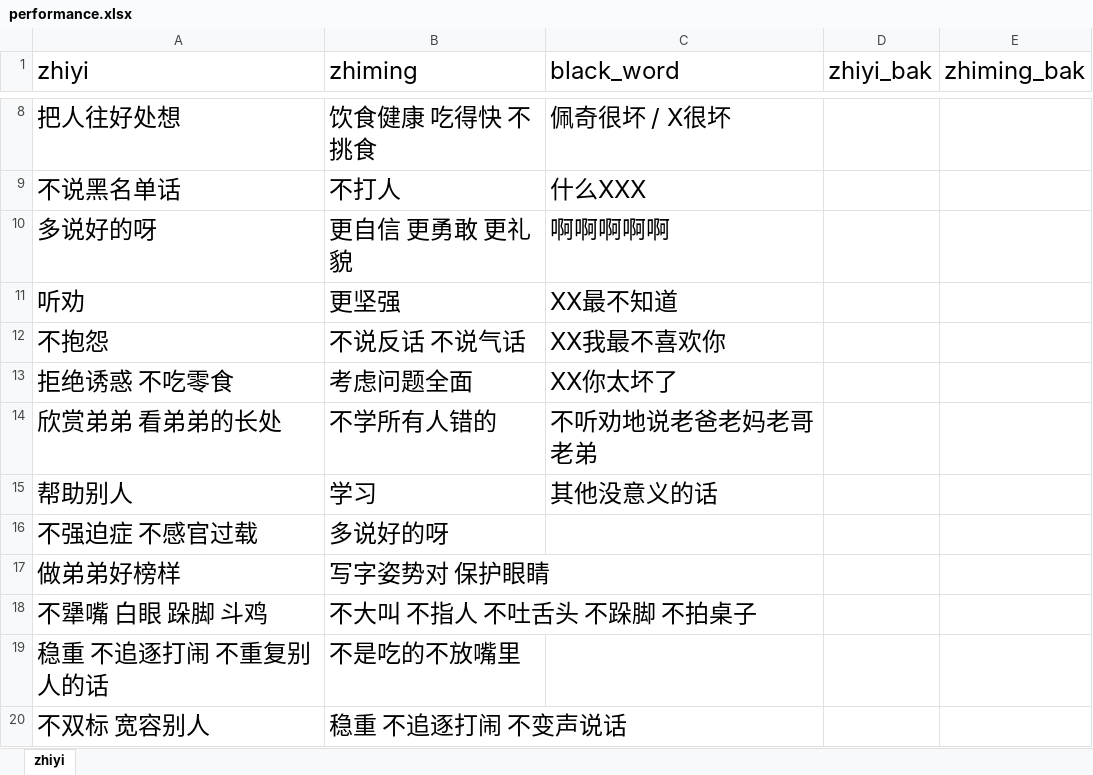
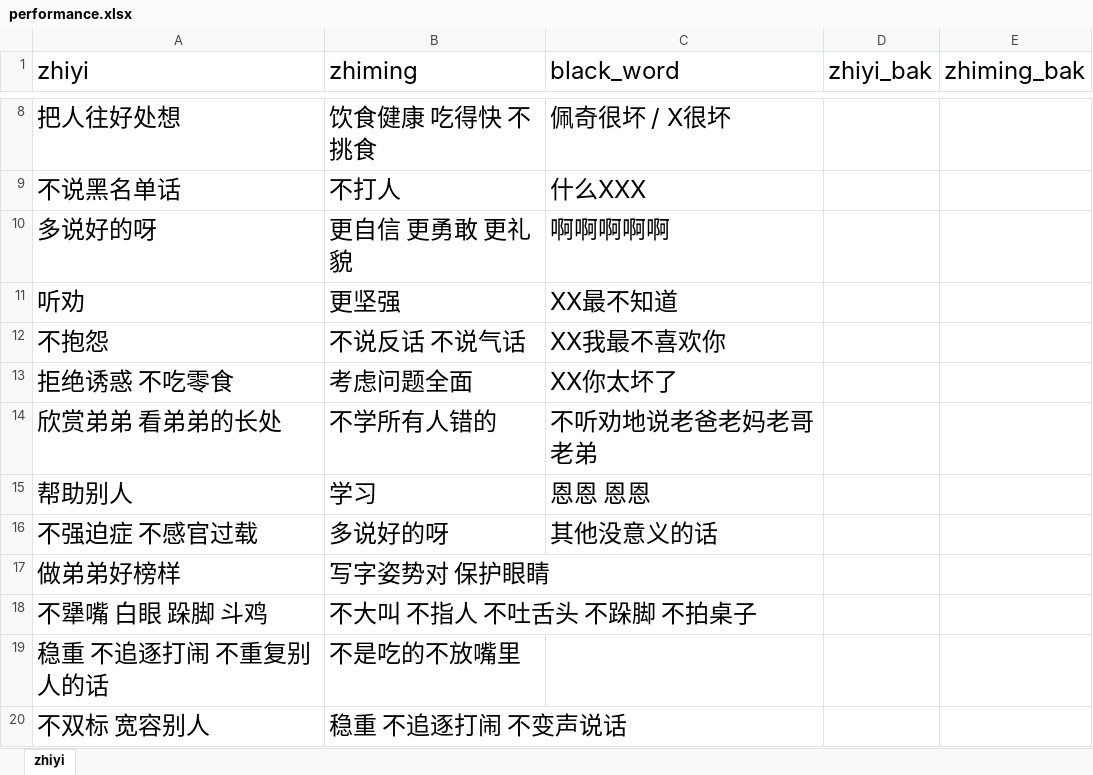
Before and after one commit to Robin88818/pyau, an Excel workbook: performance.xlsx, sheet zhiyi, drawn as a sheet; only a part is shown, gaps mark what is left out; values as stored, in another font and other column widths than the file's, no borders; the diff names each change by its address in the sheet, - before the commit and + after, or states it on an @@ line.

Commit message:
Add files via upload

```diff
--- a/performance.xlsx (sheet zhiyi)
+++ b/performance.xlsx (sheet zhiyi)
-C15 (black_word): 其他没意义的话
+C15 (black_word): 恩恩 恩恩
-C16 (black_word): (empty)
+C16 (black_word): 其他没意义的话
```
